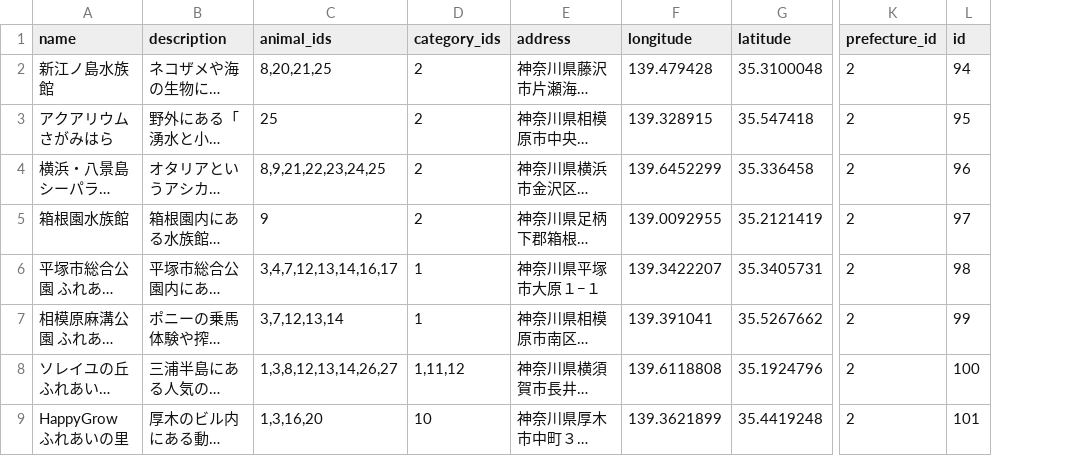
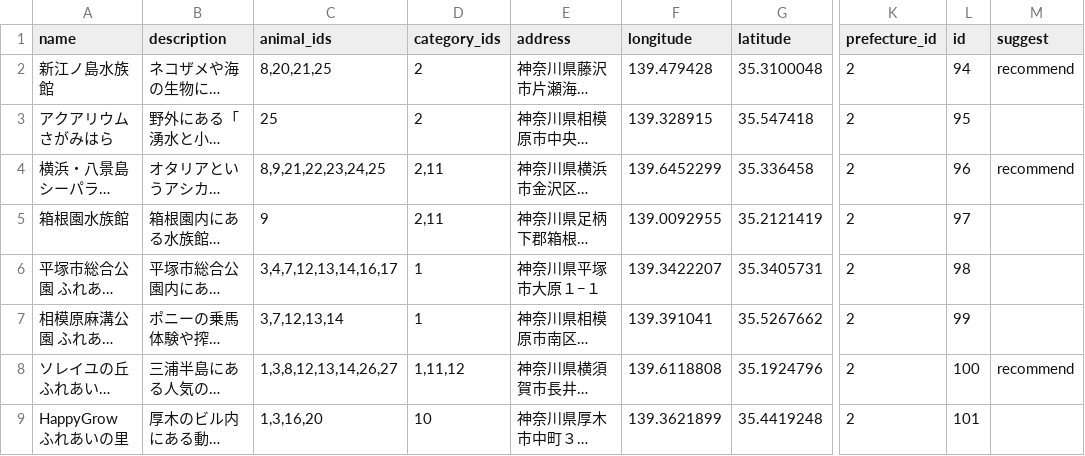
Before and after one commit to kazuki1025okumura/fluff_navi, a CSV file: lib/csv/kanagawa.csv, drawn as a sheet; only a part is shown, gaps mark what is left out; long unchanged cells end in …; the diff names each change by its address in the sheet, - before the commit and + after, or states it on an @@ line.

```diff
--- a/lib/csv/kanagawa.csv
+++ b/lib/csv/kanagawa.csv
+column M (suggest), rows 2-8: recommend |  | recommend |  |  |  | recommend
-D4:D5 (category_ids): 2
+D4:D5 (category_ids): 2,11
```
Also changed, not shown: lib/csv/tokyo.csv, 1 other file.
